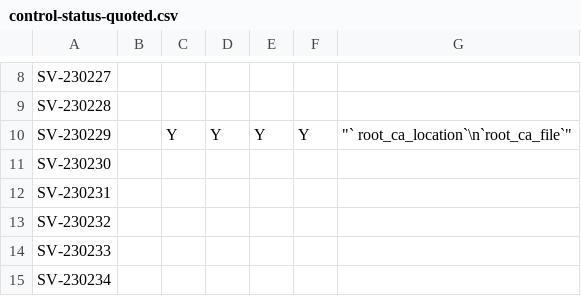
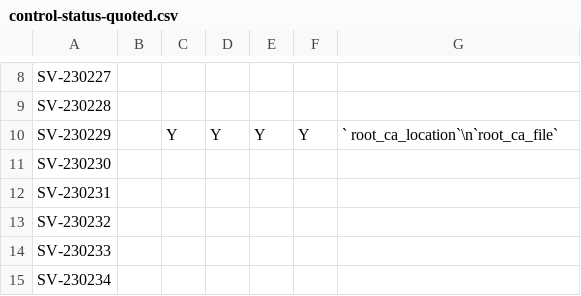
Before and after one commit to CMSgov/redhat-enterprise-linux-8-stig-baseline, a CSV file: control-status-quoted.csv, drawn as a sheet; only a part is shown, gaps mark what is left out.

Commit message:
trying again
Signed-off-by: Aaron Lippold <lippold@gmail.com>

```diff
--- a/control-status-quoted.csv
+++ b/control-status-quoted.csv
@@ -9,3 +9,3 @@ SV-230227,,,,,,
 SV-230228,,,,,,
-SV-230229,,Y,Y,Y,Y,"""` root_ca_location`\n`root_ca_file`"""
+SV-230229,,Y,Y,Y,Y,"` root_ca_location`\n`root_ca_file`"
 SV-230230,,,,,,
```
